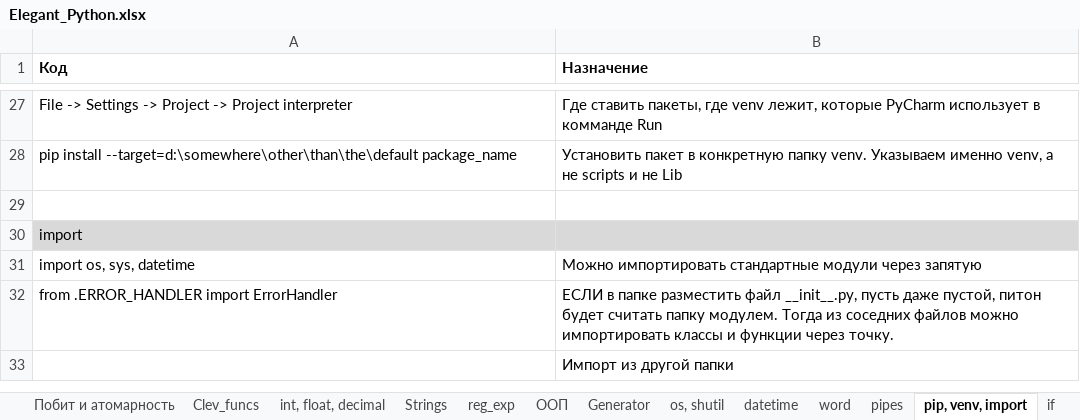
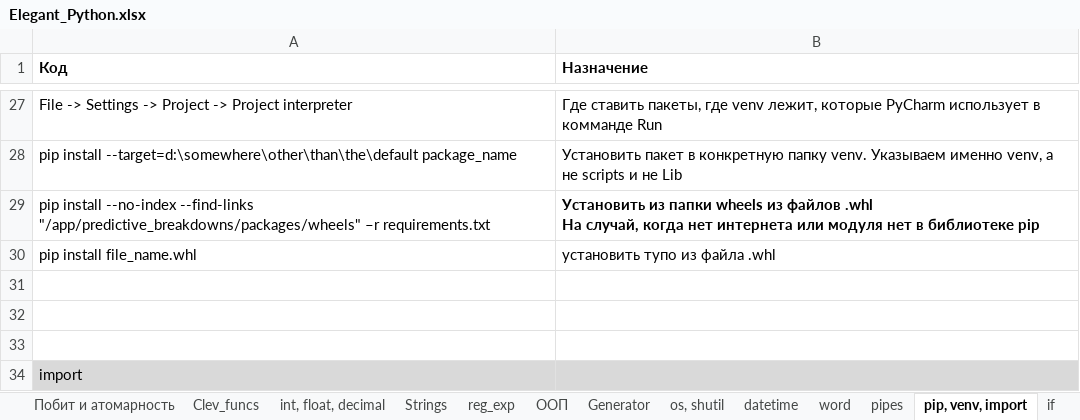
Before and after one commit to Antohnio123/HandshakesFastApi, an Excel workbook: Elegant_Python.xlsx, sheet pip, venv, import, drawn as a sheet; only a part is shown, gaps mark what is left out; the shorter side is filled out with more unchanged rows; values as stored, in another font and other column widths than the file's, no borders; ↵ is a line break in a cell; the diff names each change by its address in the sheet, - before the commit and + after, or states it on an @@ line.

```diff
--- a/Elegant_Python.xlsx (sheet pip, venv, import)
+++ b/Elegant_Python.xlsx (sheet pip, venv, import)
+row 29: pip install --no-index --find-links "/app/predictive_breakdowns/packages/wheels" –r requirements.txt | Установить из папки wheels из файлов .whl ↵ На случай, когда нет интернета или модуля нет в библиотеке pip
+row 30: pip install file_name.whl | установить тупо из файла .whl
+row 31: (empty)
+row 32: (empty)
```
Also changed, not shown: 5 other files.
